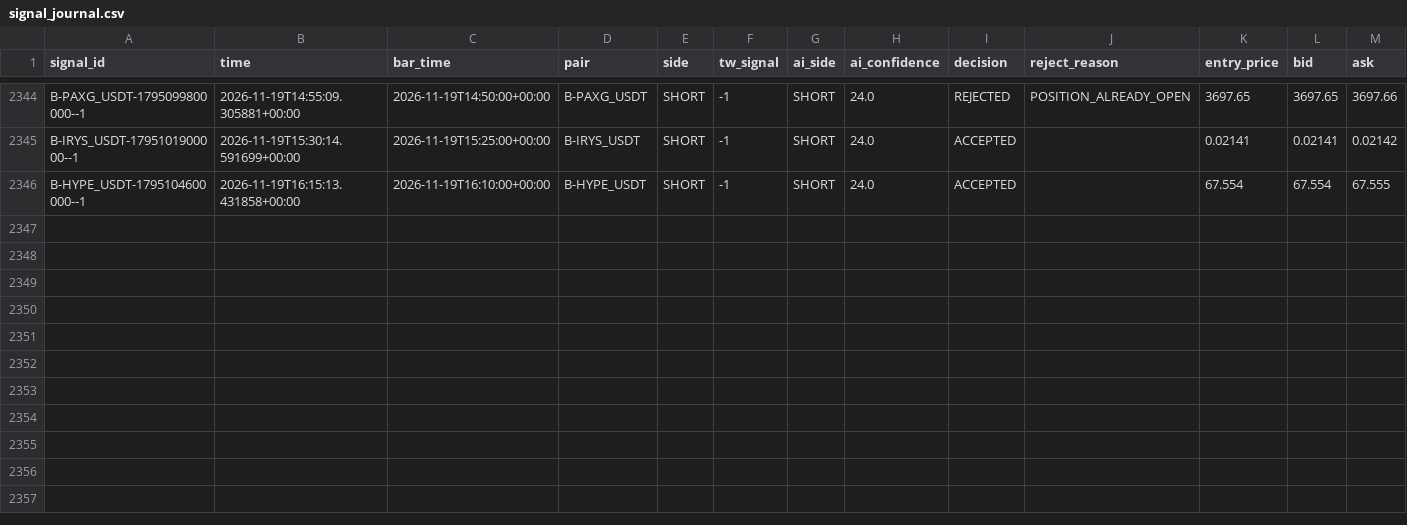
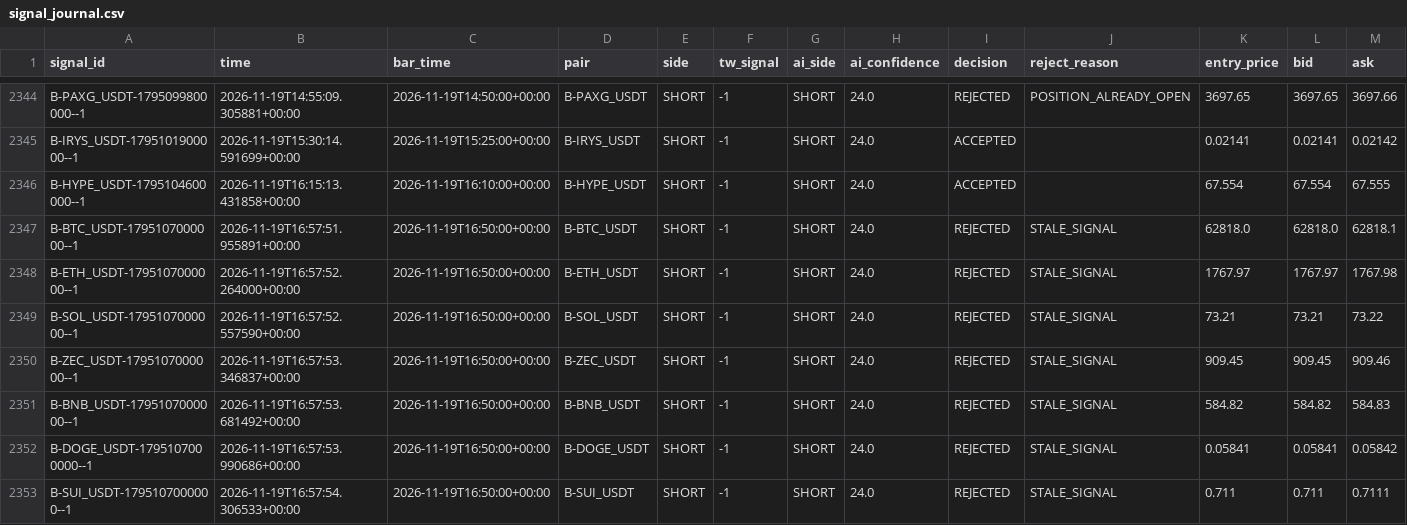
Before and after one commit to harnepal-hub/AMTE-Self-Evolving-Intraday-Trading-Engine, a CSV file: data/paper_live/signal_journal.csv, drawn as a sheet; only a part is shown, gaps mark what is left out; rows hold the shown columns only; the diff names each change by its address in the sheet, - before the commit and + after, or states it on an @@ line.

```diff
--- a/data/paper_live/signal_journal.csv
+++ b/data/paper_live/signal_journal.csv
+row 2347: B-BTC_USDT-1795107000000--1 | 2026-11-19T16:57:51.955891+00:00 | 2026-11-19T16:50:00+00:00 | B-BTC_USDT | SHORT | -1 | SHORT | 24.0 | REJECTED | STALE_SIGNAL | 62818.0 | 62818.0 | 62818.1
+row 2348: B-ETH_USDT-1795107000000--1 | 2026-11-19T16:57:52.264000+00:00 | 2026-11-19T16:50:00+00:00 | B-ETH_USDT | SHORT | -1 | SHORT | 24.0 | REJECTED | STALE_SIGNAL | 1767.97 | 1767.97 | 1767.98
+row 2349: B-SOL_USDT-1795107000000--1 | 2026-11-19T16:57:52.557590+00:00 | 2026-11-19T16:50:00+00:00 | B-SOL_USDT | SHORT | -1 | SHORT | 24.0 | REJECTED | STALE_SIGNAL | 73.21 | 73.21 | 73.22
+row 2350: B-ZEC_USDT-1795107000000--1 | 2026-11-19T16:57:53.346837+00:00 | 2026-11-19T16:50:00+00:00 | B-ZEC_USDT | SHORT | -1 | SHORT | 24.0 | REJECTED | STALE_SIGNAL | 909.45 | 909.45 | 909.46
+row 2351: B-BNB_USDT-1795107000000--1 | 2026-11-19T16:57:53.681492+00:00 | 2026-11-19T16:50:00+00:00 | B-BNB_USDT | SHORT | -1 | SHORT | 24.0 | REJECTED | STALE_SIGNAL | 584.82 | 584.82 | 584.83
+row 2352: B-DOGE_USDT-1795107000000--1 | 2026-11-19T16:57:53.990686+00:00 | 2026-11-19T16:50:00+00:00 | B-DOGE_USDT | SHORT | -1 | SHORT | 24.0 | REJECTED | STALE_SIGNAL | 0.05841 | 0.05841 | 0.05842
+row 2353: B-SUI_USDT-1795107000000--1 | 2026-11-19T16:57:54.306533+00:00 | 2026-11-19T16:50:00+00:00 | B-SUI_USDT | SHORT | -1 | SHORT | 24.0 | REJECTED | STALE_SIGNAL | 0.711 | 0.711 | 0.7111
```
Also changed, not shown: 12 other files.
